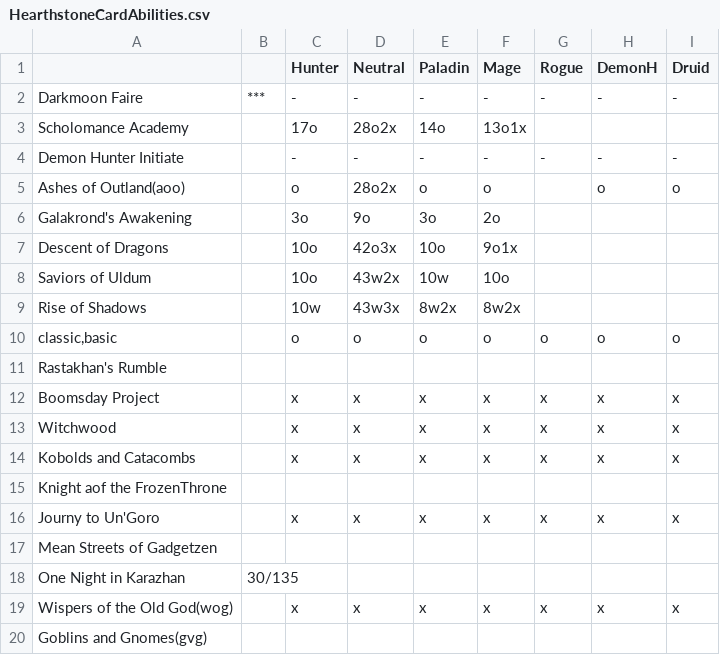
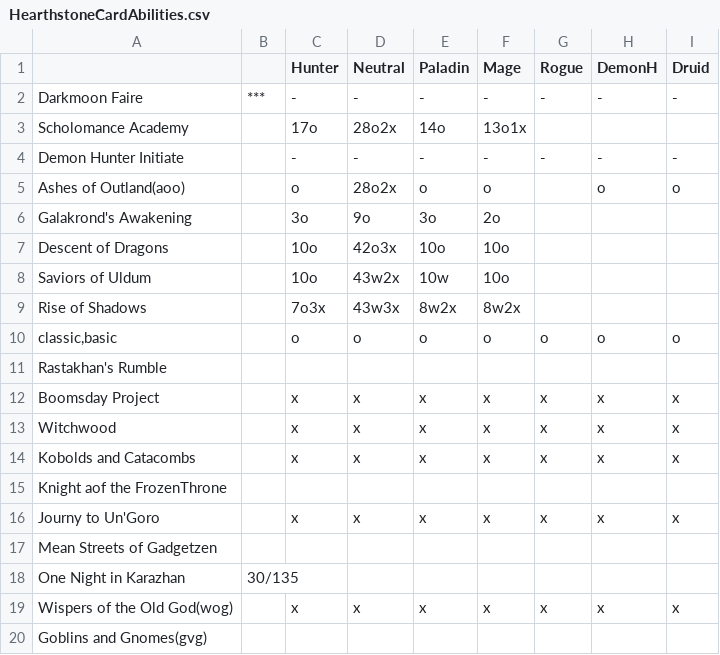
Before and after one commit to aharalabMeiji/fireplaceAharaLab, a CSV file: fireplaceAharaLab/HearthstoneCardAbilities.csv, drawn as a sheet.

Commit message:
hunter-shadows

```diff
--- a/fireplaceAharaLab/HearthstoneCardAbilities.csv
+++ b/fireplaceAharaLab/HearthstoneCardAbilities.csv
@@ -6,5 +6,5 @@ Ashes of Outland(aoo),,o,28o2x,o,o,,o,o
 Galakrond's Awakening,,3o,9o,3o,2o,,,
-Descent of Dragons,,10o,42o3x,10o,9o1x,,,
+Descent of Dragons,,10o,42o3x,10o,10o,,,
 Saviors of Uldum,,10o,43w2x,10w,10o,,,
-Rise of Shadows,,10w,43w3x,8w2x,8w2x,,,
+Rise of Shadows,,7o3x,43w3x,8w2x,8w2x,,,
 "classic,basic",,o,o,o,o,o,o,o
```
Also changed, not shown: 5 other files.
